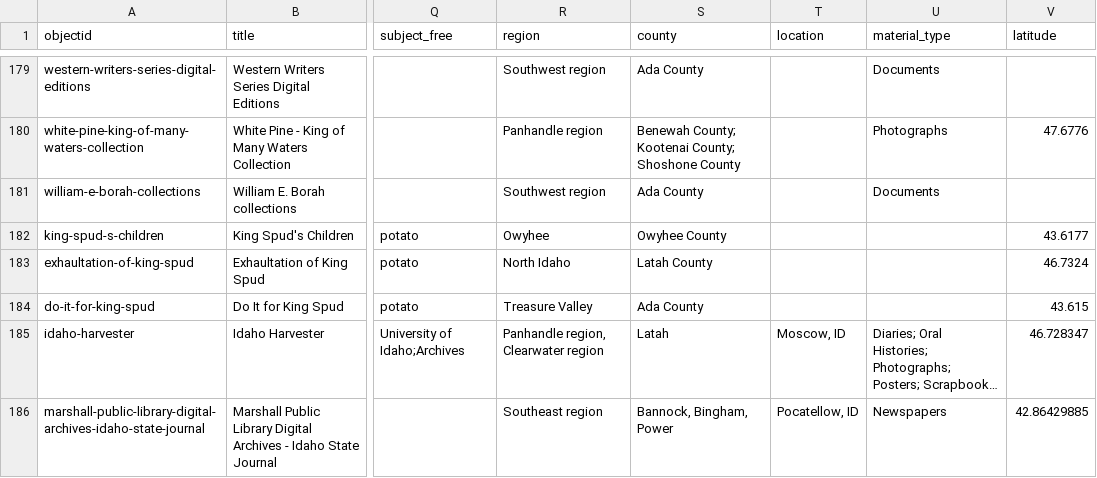
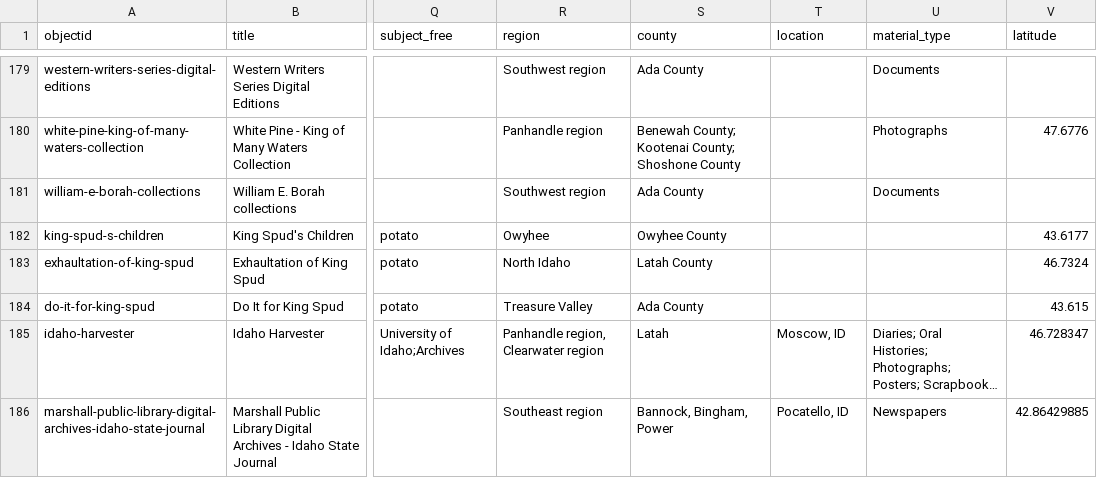
Before and after one commit to uidaholib/dloi-csv, a CSV file: _data/dloi.csv, drawn as a sheet; only a part is shown, gaps mark what is left out; long unchanged cells end in …; the diff names each change by its address in the sheet, - before the commit and + after, or states it on an @@ line.

Commit message:
Pocatellow

```diff
--- a/_data/dloi.csv
+++ b/_data/dloi.csv
-T186 (location): Pocatellow, ID
+T186 (location): Pocatello, ID
```
